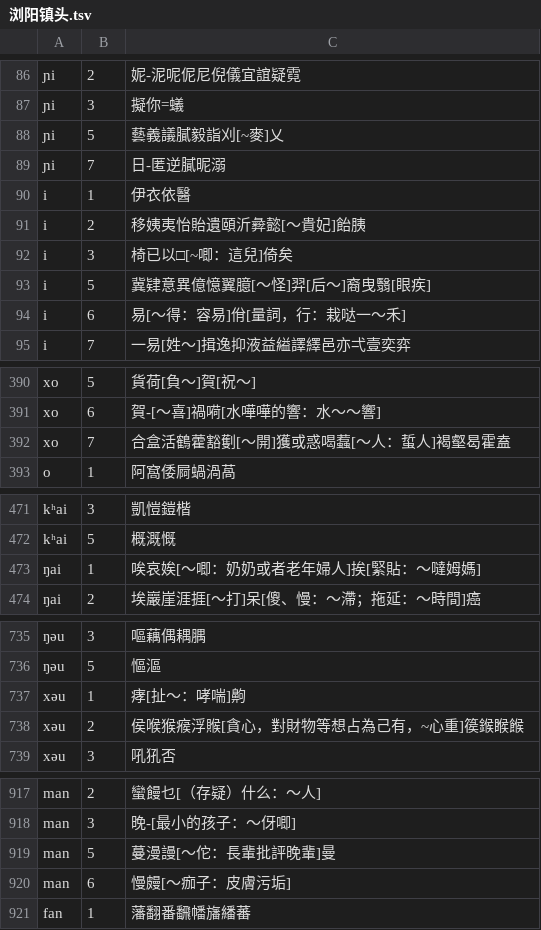
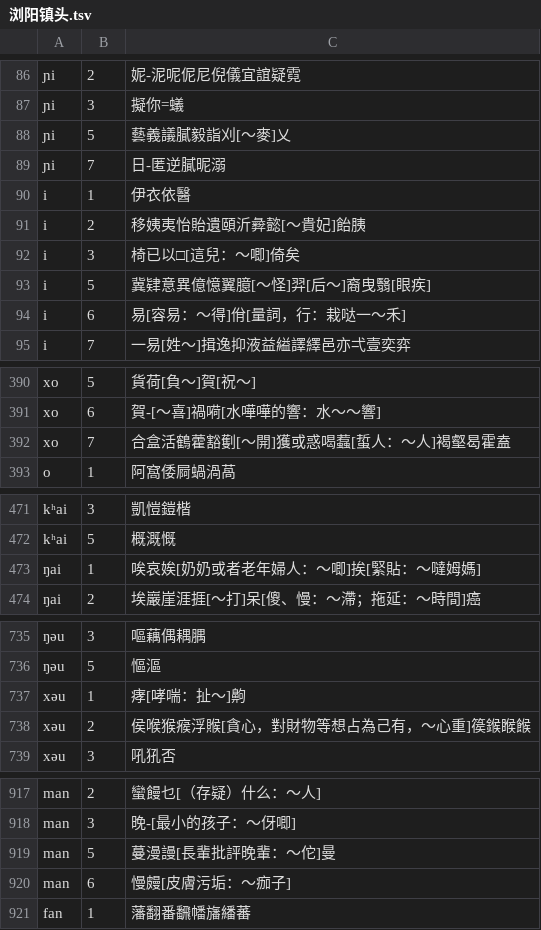
Before and after one commit to vearvip/LiuYangXiXiangHua, a TSV file: 浏阳镇头.tsv, drawn as a sheet; only a part is shown, gaps mark what is left out; the diff covers the shown part only; the diff names each change by its address in the sheet, - before the commit and + after, or states it on an @@ line.

Commit message:
更新字表

```diff
--- a/浏阳镇头.tsv
+++ b/浏阳镇头.tsv
-C88: 藝義議膩毅詣刈[~麥]乂
+C88: 藝義議膩毅詣刈[～麥]乂
-C92: 椅已以□[~唧：這兒]倚矣
+C92: 椅已以□[這兒：～唧]倚矣
-C94: 易[～得：容易]佾[量詞，行：栽哒一～禾]
+C94: 易[容易：～得]佾[量詞，行：栽哒一～禾]
-C392: 合盒活鶴藿豁劐[～開]獲或惑喝蠚[～人：蜇人]褐壑曷霍盍
+C392: 合盒活鶴藿豁劐[～開]獲或惑喝蠚[蜇人：～人]褐壑曷霍盍
-C473: 唉哀娭[～唧：奶奶或者老年婦人]挨[緊貼：～噠姆媽]
+C473: 唉哀娭[奶奶或者老年婦人：～唧]挨[緊貼：～噠姆媽]
-C737: 痚[扯～：哮喘]齁
+C737: 痚[哮喘：扯～]齁
-C738: 侯喉猴瘊浮䞀[貪心，對財物等想占為己有，~心重]篌鍭睺餱
+C738: 侯喉猴瘊浮䞀[貪心，對財物等想占為己有，～心重]篌鍭睺餱
-C919: 蔓漫謾[～佗：長輩批評晚輩]曼
+C919: 蔓漫謾[長輩批評晚輩：～佗]曼
-C920: 慢㿸[～痂子：皮膚污垢]
+C920: 慢㿸[皮膚污垢：～痂子]
```
Also changed, not shown: 6 edited cells elsewhere in this file.
